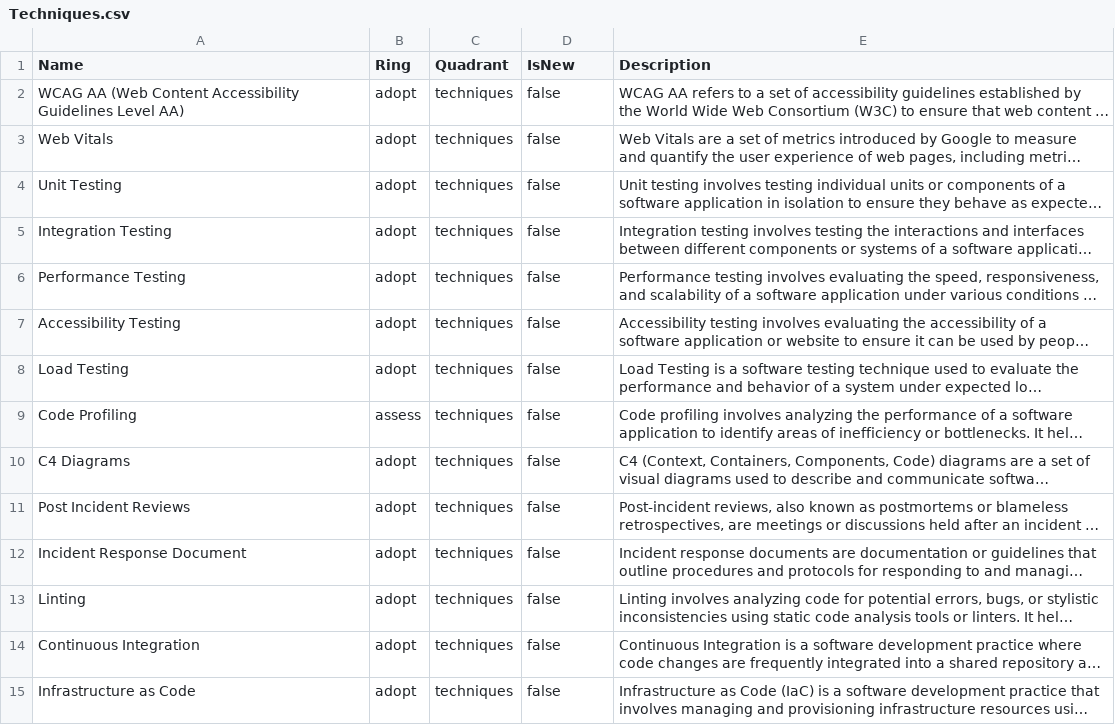
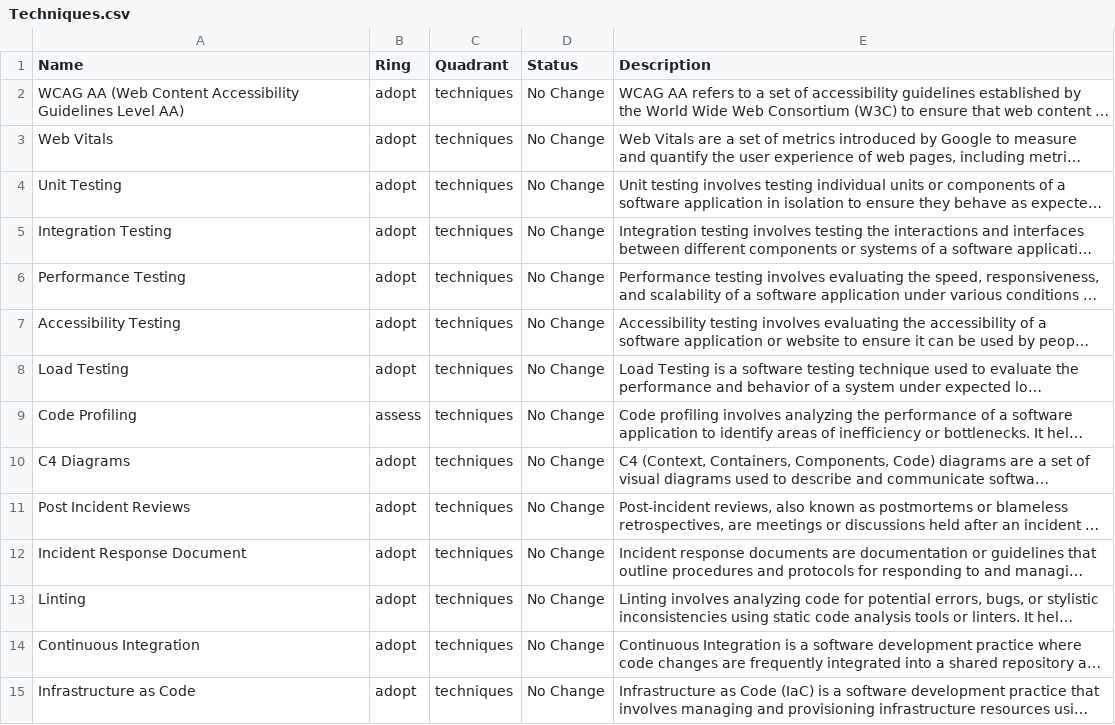
Before and after one commit to Damiano-Febbrarino-Intrepid/build-your-own-radar, a CSV file: intrepid/Techniques.csv, drawn as a sheet; only a part is shown; long unchanged cells end in …; the diff covers the shown part only; the diff names each change by its address in the sheet, - before the commit and + after, or states it on an @@ line.

```diff
--- a/intrepid/Techniques.csv
+++ b/intrepid/Techniques.csv
-D1: IsNew
+D1: Status
-D2:D15 (Status): false
+D2:D15 (Status): No Change
```
Also changed, not shown: 15 edited cells elsewhere in this file, intrepid/Languages & Frameworks.csv, intrepid/Platforms.csv, 25 other files.
